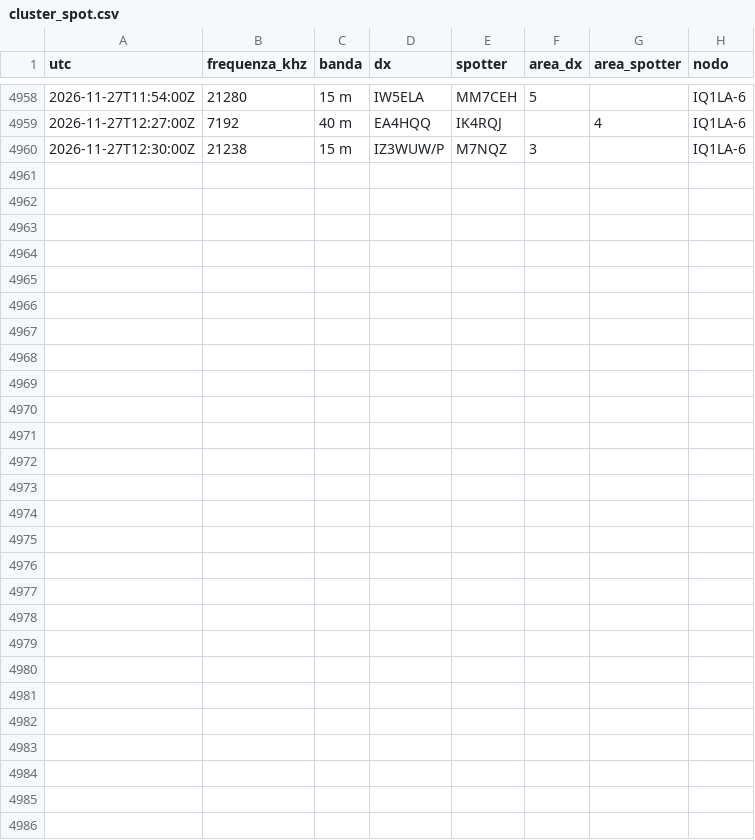
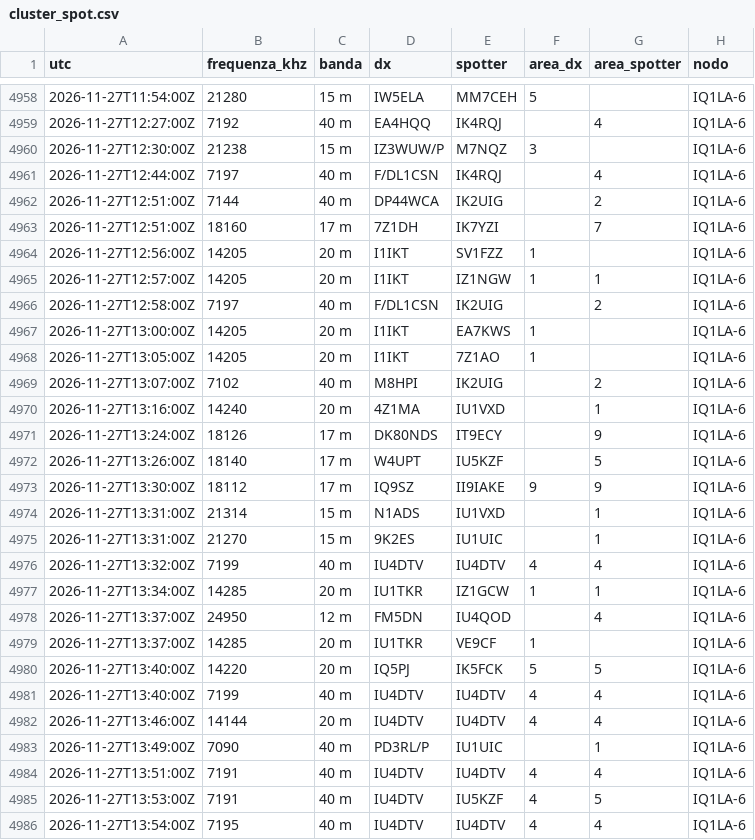
Before and after one commit to altolazio/propagazione_HF, a CSV file: 2026-11/cluster_spot.csv, drawn as a sheet; only a part is shown, gaps mark what is left out; the diff names each change by its address in the sheet, - before the commit and + after, or states it on an @@ line.

```diff
--- a/2026-11/cluster_spot.csv
+++ b/2026-11/cluster_spot.csv
+row 4961: 2026-11-27T12:44:00Z | 7197 | 40 m | F/DL1CSN | IK4RQJ |  | 4 | IQ1LA-6
+row 4962: 2026-11-27T12:51:00Z | 7144 | 40 m | DP44WCA | IK2UIG |  | 2 | IQ1LA-6
+row 4963: 2026-11-27T12:51:00Z | 18160 | 17 m | 7Z1DH | IK7YZI |  | 7 | IQ1LA-6
+row 4964: 2026-11-27T12:56:00Z | 14205 | 20 m | I1IKT | SV1FZZ | 1 |  | IQ1LA-6
+row 4965: 2026-11-27T12:57:00Z | 14205 | 20 m | I1IKT | IZ1NGW | 1 | 1 | IQ1LA-6
+row 4966: 2026-11-27T12:58:00Z | 7197 | 40 m | F/DL1CSN | IK2UIG |  | 2 | IQ1LA-6
+row 4967: 2026-11-27T13:00:00Z | 14205 | 20 m | I1IKT | EA7KWS | 1 |  | IQ1LA-6
+row 4968: 2026-11-27T13:05:00Z | 14205 | 20 m | I1IKT | 7Z1AO | 1 |  | IQ1LA-6
+row 4969: 2026-11-27T13:07:00Z | 7102 | 40 m | M8HPI | IK2UIG |  | 2 | IQ1LA-6
+row 4970: 2026-11-27T13:16:00Z | 14240 | 20 m | 4Z1MA | IU1VXD |  | 1 | IQ1LA-6
+row 4971: 2026-11-27T13:24:00Z | 18126 | 17 m | DK80NDS | IT9ECY |  | 9 | IQ1LA-6
+row 4972: 2026-11-27T13:26:00Z | 18140 | 17 m | W4UPT | IU5KZF |  | 5 | IQ1LA-6
+row 4973: 2026-11-27T13:30:00Z | 18112 | 17 m | IQ9SZ | II9IAKE | 9 | 9 | IQ1LA-6
+row 4974: 2026-11-27T13:31:00Z | 21314 | 15 m | N1ADS | IU1VXD |  | 1 | IQ1LA-6
+row 4975: 2026-11-27T13:31:00Z | 21270 | 15 m | 9K2ES | IU1UIC |  | 1 | IQ1LA-6
+row 4976: 2026-11-27T13:32:00Z | 7199 | 40 m | IU4DTV | IU4DTV | 4 | 4 | IQ1LA-6
+row 4977: 2026-11-27T13:34:00Z | 14285 | 20 m | IU1TKR | IZ1GCW | 1 | 1 | IQ1LA-6
+row 4978: 2026-11-27T13:37:00Z | 24950 | 12 m | FM5DN | IU4QOD |  | 4 | IQ1LA-6
+row 4979: 2026-11-27T13:37:00Z | 14285 | 20 m | IU1TKR | VE9CF | 1 |  | IQ1LA-6
+row 4980: 2026-11-27T13:40:00Z | 14220 | 20 m | IQ5PJ | IK5FCK | 5 | 5 | IQ1LA-6
+row 4981: 2026-11-27T13:40:00Z | 7199 | 40 m | IU4DTV | IU4DTV | 4 | 4 | IQ1LA-6
+row 4982: 2026-11-27T13:46:00Z | 14144 | 20 m | IU4DTV | IU4DTV | 4 | 4 | IQ1LA-6
+row 4983: 2026-11-27T13:49:00Z | 7090 | 40 m | PD3RL/P | IU1UIC |  | 1 | IQ1LA-6
+row 4984: 2026-11-27T13:51:00Z | 7191 | 40 m | IU4DTV | IU4DTV | 4 | 4 | IQ1LA-6
+row 4985: 2026-11-27T13:53:00Z | 7191 | 40 m | IU4DTV | IU5KZF | 4 | 5 | IQ1LA-6
+row 4986: 2026-11-27T13:54:00Z | 7195 | 40 m | IU4DTV | IU4DTV | 4 | 4 | IQ1LA-6
```
Also changed, not shown: 2026-11/bande.csv, 2026-11/meteo_spazio.csv, 7 other files.
